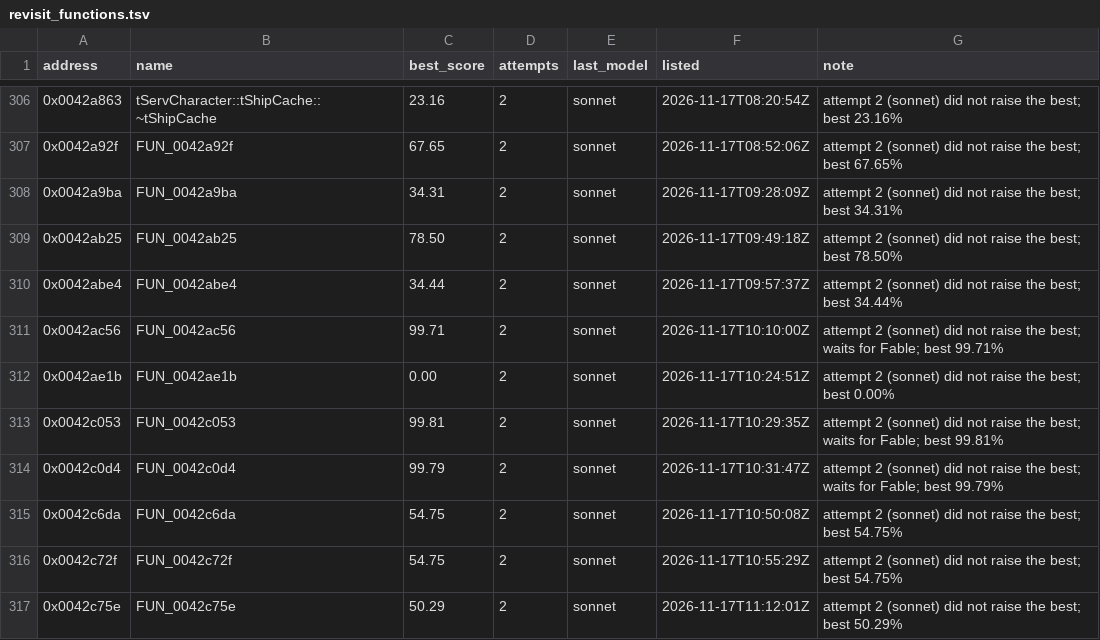
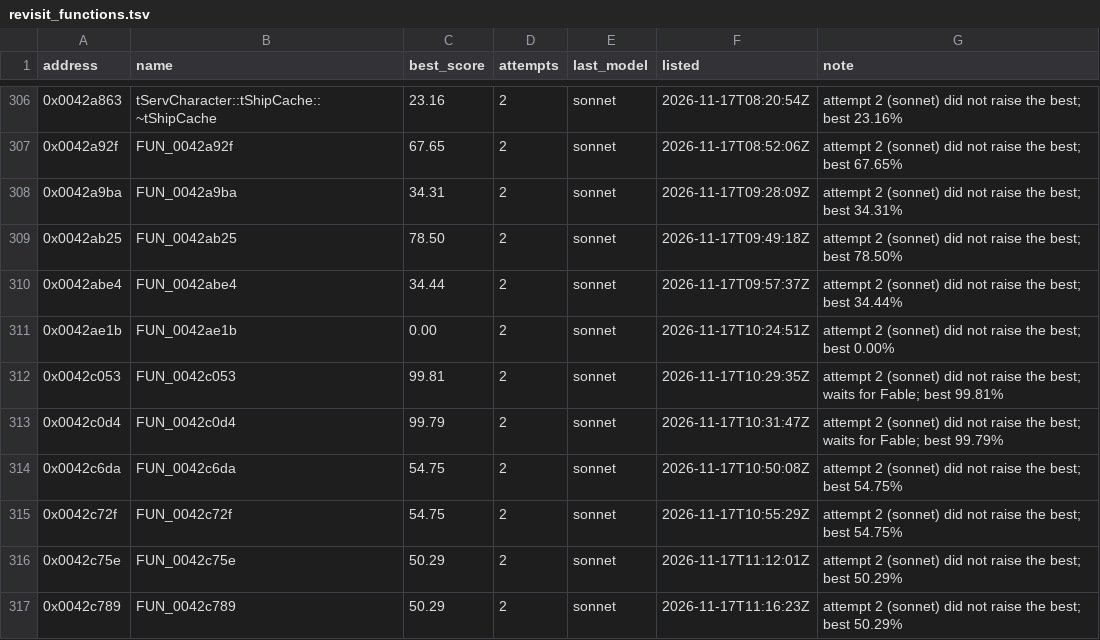
Before and after one commit to marinohardin/SFC2-decomp, a TSV file: analysis/results/revisit_functions.tsv, drawn as a sheet; only a part is shown, gaps mark what is left out; the shorter side is filled out with more unchanged rows; the diff names each change by its address in the sheet, - before the commit and + after, or states it on an @@ line.

```diff
--- a/analysis/results/revisit_functions.tsv
+++ b/analysis/results/revisit_functions.tsv
-row 311: 0x0042ac56 | FUN_0042ac56 | 99.71 | 2 | sonnet | 2026-11-17T10:10:00Z | attempt 2 (sonnet) did not raise the best; waits for Fable; best 99.71%
```
Also changed, not shown: analysis/results/difficult_functions.tsv.
